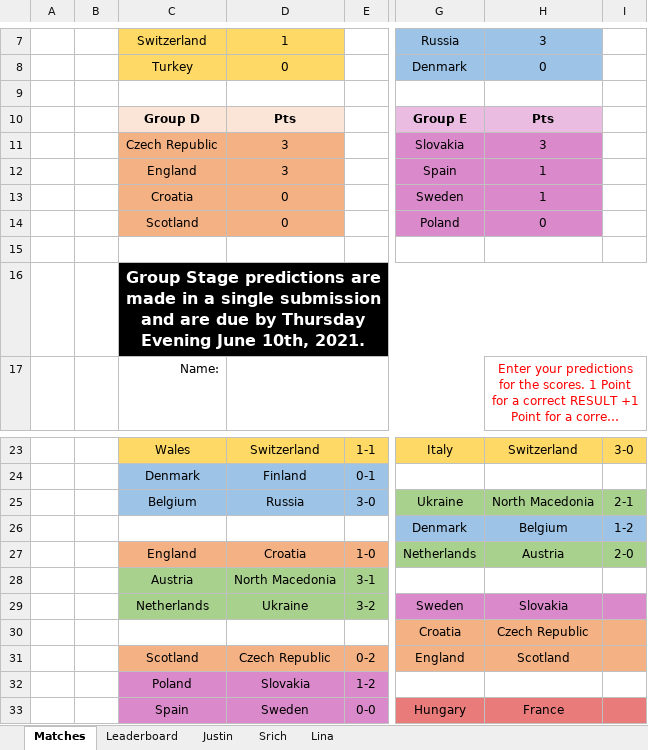
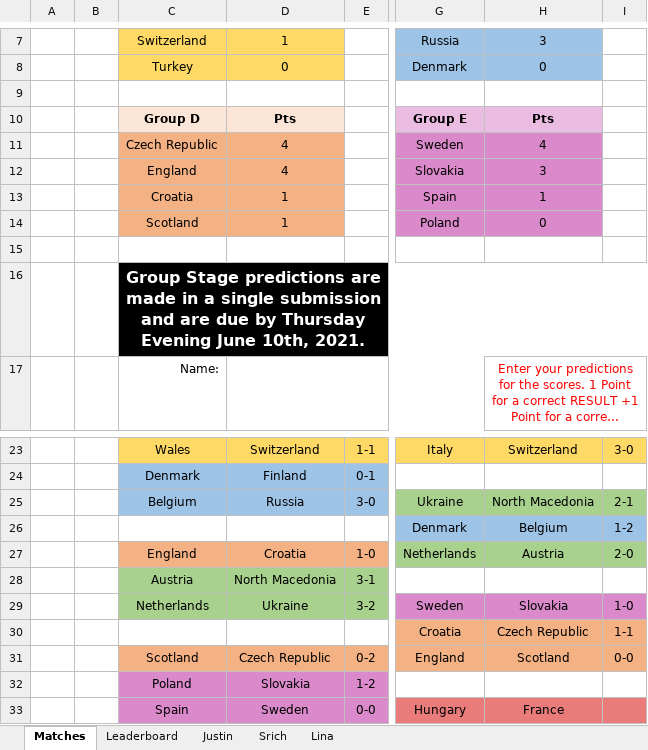
Before and after one commit to beedoug2000/Euro2020, an Excel workbook: Euro2020/result_files/EC_2020.xlsx, sheet Matches, drawn as a sheet; only a part is shown, gaps mark what is left out; long unchanged cells end in …; values as stored, in another font and other column widths than the file's, no borders; the diff names each change by its address in the sheet, - before the commit and + after, or states it on an @@ line.

Commit message:
Updating standings with June 18th results
Signed-off-by: beedoug2000 <bernadette_douglas2000@hotmail.com>

```diff
--- a/Euro2020/result_files/EC_2020.xlsx (sheet Matches)
+++ b/Euro2020/result_files/EC_2020.xlsx (sheet Matches)
-D11:D12: 3
+D11:D12: 4
-G11: Slovakia
+G11: Sweden
-H11: 3
+H11: 4
-G12: Spain
+G12: Slovakia
-H12: 1
+H12: 3
-D13:D14: 0
+D13:D14: 1
-G13: Sweden
+G13: Spain
-I29: (empty)
+I29: 1-0
-I30: (empty)
+I30: 1-1
-I31: (empty)
+I31: 0-0
```
Also changed, not shown: sheet Leaderboard.
